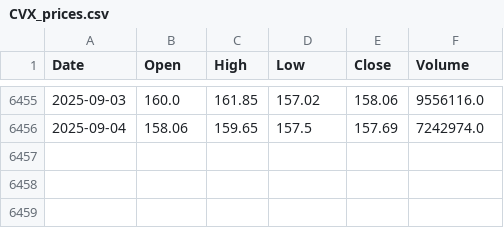
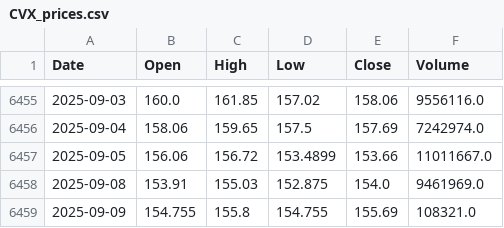
Before and after one commit to NewCity250/Finance-Data-Gathering-Agent, a CSV file: data/CVX_prices.csv, drawn as a sheet; only a part is shown, gaps mark what is left out.

Commit message:
Update data

```diff
--- a/data/CVX_prices.csv
+++ b/data/CVX_prices.csv
@@ -6456 +6456,4 @@ Date,Open,High,Low,Close,Volume
 2025-09-04,158.06,159.65,157.5,157.69,7242974.0
+2025-09-05,156.06,156.72,153.4899,153.66,11011667.0
+2025-09-08,153.91,155.03,152.875,154.0,9461969.0
+2025-09-09,154.755,155.8,154.755,155.69,108321.0
```
Also changed, not shown: data/XOM_prices.csv.
